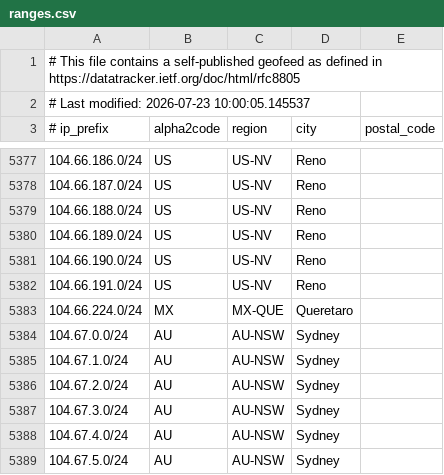
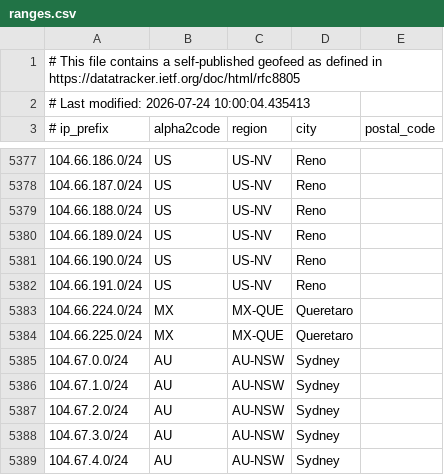
Before and after one commit to duyhenryer/cloud-ip-ranges, a CSV file: data/linode/ranges.csv, drawn as a sheet; only a part is shown, gaps mark what is left out; the shorter side is filled out with more unchanged rows.

Commit message:
chore: update IP ranges - 2026-07-24 10:12:09 UTC

```diff
--- a/data/linode/ranges.csv
+++ b/data/linode/ranges.csv
@@ -1,3 +1,3 @@
 # This file contains a self-published geofeed as defined in https://datatracker.ietf.org/doc/html/rfc8805
-# Last modified: 2026-07-23 10:00:05.145537
+# Last modified: 2026-07-24 10:00:04.435413
 # ip_prefix, alpha2code, region, city, postal_code
@@ -5383,2 +5383,3 @@
 104.66.224.0/24,MX,MX-QUE,Queretaro,
+104.66.225.0/24,MX,MX-QUE,Queretaro,
 104.67.0.0/24,AU,AU-NSW,Sydney,
```
Also changed, not shown: 3 other files.
